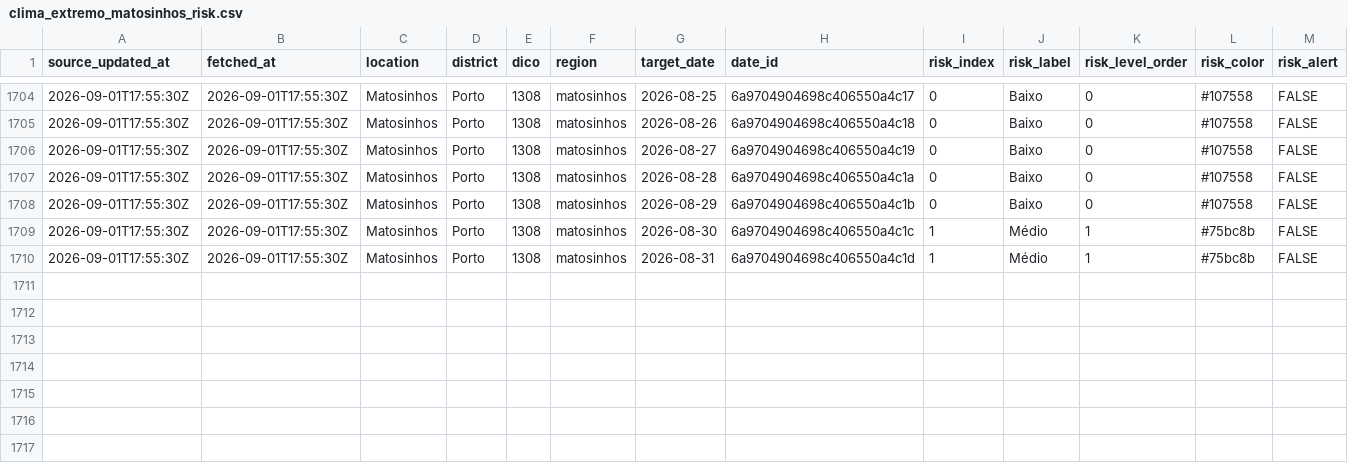
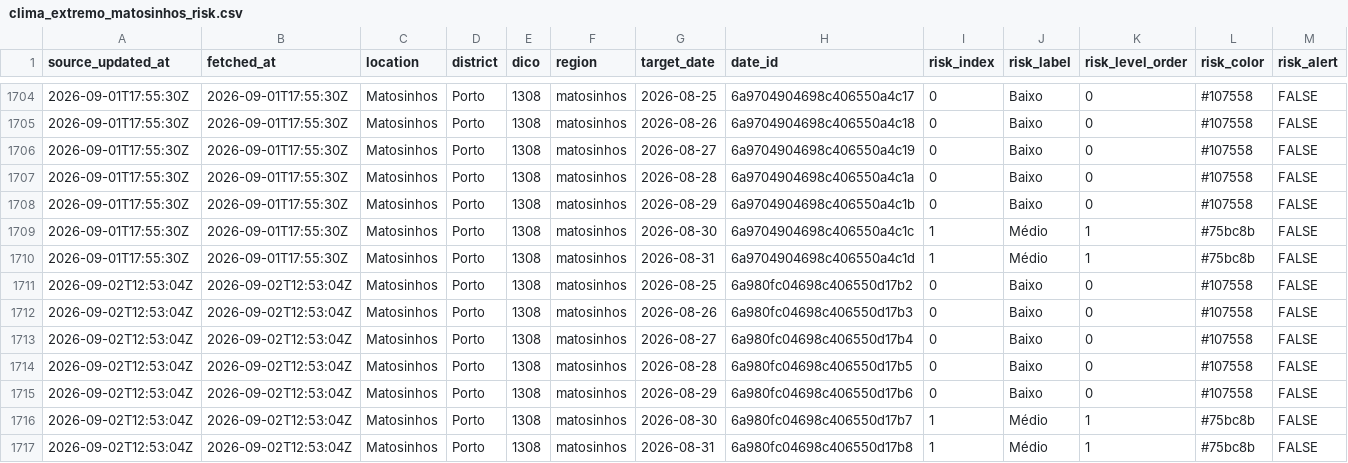
Before and after one commit to DBLQA90/qualar_matosinhos, a CSV file: data/clima_extremo_matosinhos_risk.csv, drawn as a sheet; only a part is shown, gaps mark what is left out; rows hold the shown columns only; the diff names each change by its address in the sheet, - before the commit and + after, or states it on an @@ line.

```diff
--- a/data/clima_extremo_matosinhos_risk.csv
+++ b/data/clima_extremo_matosinhos_risk.csv
+row 1711: 2026-09-02T12:53:04Z | 2026-09-02T12:53:04Z | Matosinhos | Porto | 1308 | matosinhos | 2026-08-25 | 6a980fc04698c406550d17b2 | 0 | Baixo | 0 | #107558 | FALSE
+row 1712: 2026-09-02T12:53:04Z | 2026-09-02T12:53:04Z | Matosinhos | Porto | 1308 | matosinhos | 2026-08-26 | 6a980fc04698c406550d17b3 | 0 | Baixo | 0 | #107558 | FALSE
+row 1713: 2026-09-02T12:53:04Z | 2026-09-02T12:53:04Z | Matosinhos | Porto | 1308 | matosinhos | 2026-08-27 | 6a980fc04698c406550d17b4 | 0 | Baixo | 0 | #107558 | FALSE
+row 1714: 2026-09-02T12:53:04Z | 2026-09-02T12:53:04Z | Matosinhos | Porto | 1308 | matosinhos | 2026-08-28 | 6a980fc04698c406550d17b5 | 0 | Baixo | 0 | #107558 | FALSE
+row 1715: 2026-09-02T12:53:04Z | 2026-09-02T12:53:04Z | Matosinhos | Porto | 1308 | matosinhos | 2026-08-29 | 6a980fc04698c406550d17b6 | 0 | Baixo | 0 | #107558 | FALSE
+row 1716: 2026-09-02T12:53:04Z | 2026-09-02T12:53:04Z | Matosinhos | Porto | 1308 | matosinhos | 2026-08-30 | 6a980fc04698c406550d17b7 | 1 | Médio | 1 | #75bc8b | FALSE
+row 1717: 2026-09-02T12:53:04Z | 2026-09-02T12:53:04Z | Matosinhos | Porto | 1308 | matosinhos | 2026-08-31 | 6a980fc04698c406550d17b8 | 1 | Médio | 1 | #75bc8b | FALSE
```
Also changed, not shown: data/ipma_matosinhos_forecast_errors.csv, data/ipma_matosinhos_heat_waves.csv, 38 other files.
